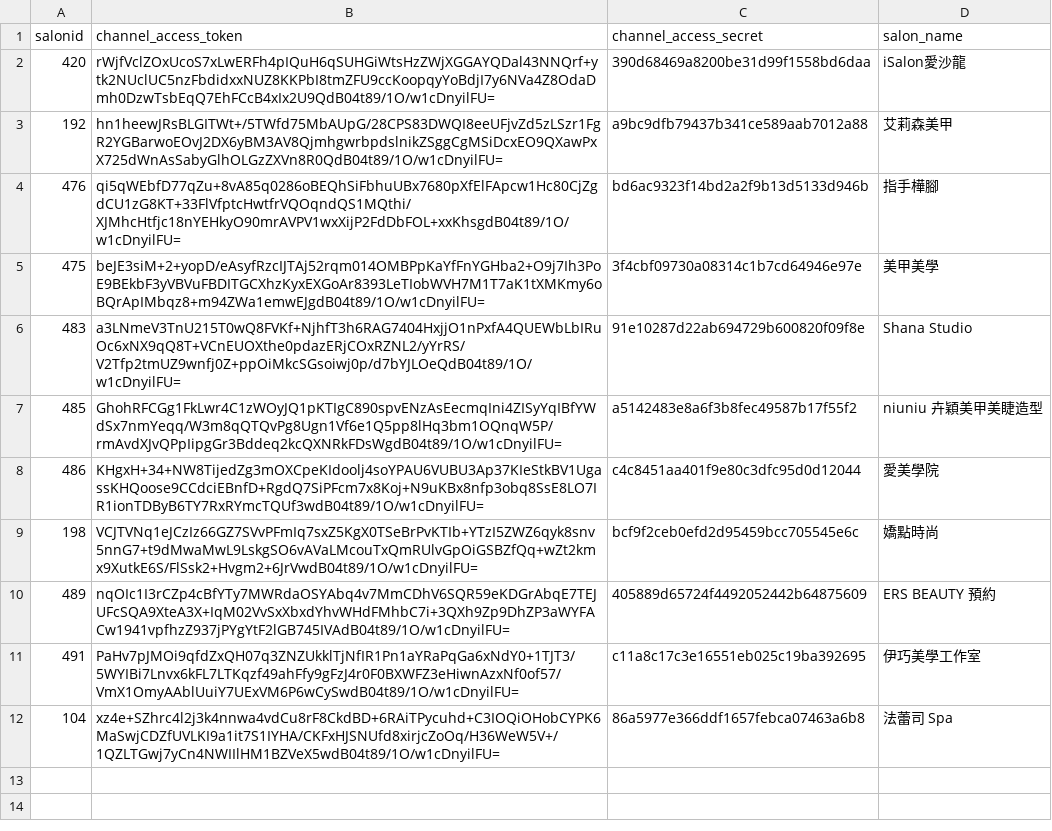
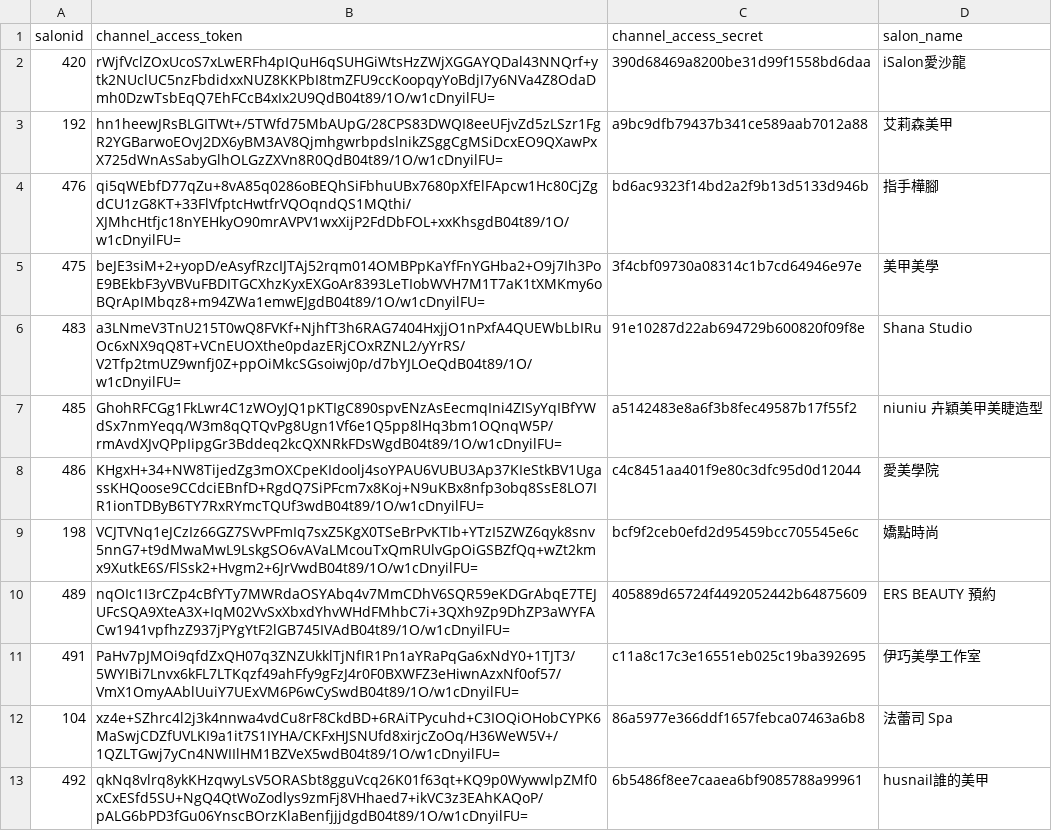
Before and after one commit to perrylu21/linebot_salonapp, a CSV file: salon_config.csv, drawn as a sheet; the diff names each change by its address in the sheet, - before the commit and + after, or states it on an @@ line.

Commit message:
update

```diff
--- a/salon_config.csv
+++ b/salon_config.csv
+row 13: 492 | qkNq8vlrq8ykKHzqwyLsV5ORASbt8gguVcq26K01f63qt+KQ9p0WywwlpZMf0xCxESfd5SU+NgQ4QtWoZodlys9zmFj8VHhaed7+ikVC3z3EAhKAQoP/pALG6bPD3fGu06YnscBOrzKlaBenfjjjdgdB04t89/1O/w1cDnyilFU= | 6b5486f8ee7caaea6bf9085788a99961 | husnail誰的美甲
```
